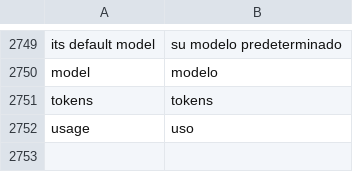
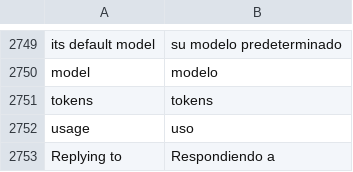
Before and after one commit to n1m21n/Infinite, a TSV file: resources/lang/es.tsv, drawn as a sheet; only a part is shown, gaps mark what is left out; the diff names each change by its address in the sheet, - before the commit and + after, or states it on an @@ line.

```diff
--- a/resources/lang/es.tsv
+++ b/resources/lang/es.tsv
+row 2753: Replying to | Respondiendo a
```
Also changed, not shown: resources/lang/de.tsv, resources/lang/ja.tsv, 5 other files.
